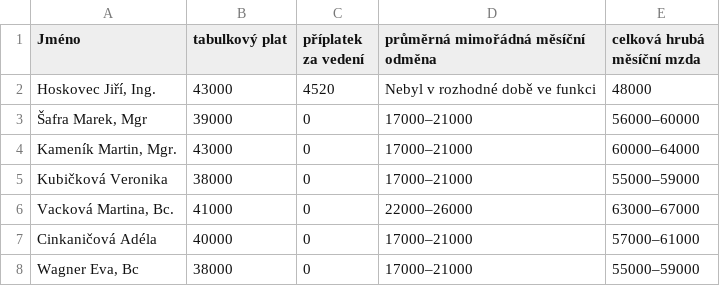
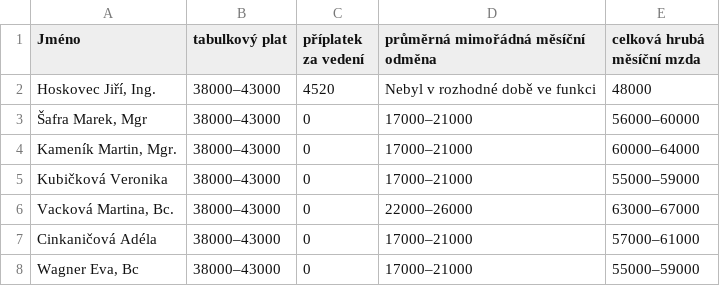
Before and after one commit to piratkazuza/praha.pirati.cz, a CSV file: _data/csv/odmeny-poradcu.csv, drawn as a sheet.

```diff
--- a/_data/csv/odmeny-poradcu.csv
+++ b/_data/csv/odmeny-poradcu.csv
@@ -1,8 +1,8 @@
 Jméno,tabulkový plat,příplatek za vedení,průměrná mimořádná měsíční odměna,celková hrubá měsíční mzda
-"Hoskovec Jiří, Ing.",43000,4520,Nebyl v rozhodné době ve funkci,48000
-"Šafra Marek, Mgr",39000,0,17000–21000,56000–60000
-"Kameník Martin, Mgr.",43000,0,17000–21000,60000–64000
-"Kubičková Veronika",38000,0,17000–21000,55000–59000
-"Vacková Martina, Bc.", 41000,0,22000–26000,63000–67000
-"Cinkaničová Adéla",40000,0,17000–21000,57000–61000
-"Wagner Eva, Bc",38000,0,17000–21000,55000–59000
+"Hoskovec Jiří, Ing.",38000–43000,4520,Nebyl v rozhodné době ve funkci,48000
+"Šafra Marek, Mgr",38000–43000,0,17000–21000,56000–60000
+"Kameník Martin, Mgr.",38000–43000,0,17000–21000,60000–64000
+"Kubičková Veronika",38000–43000,0,17000–21000,55000–59000
+"Vacková Martina, Bc.",38000–43000,0,22000–26000,63000–67000
+"Cinkaničová Adéla",38000–43000,0,17000–21000,57000–61000
+"Wagner Eva, Bc",38000–43000,0,17000–21000,55000–59000
```
Also changed, not shown: _data/csv/odmeny.csv.
